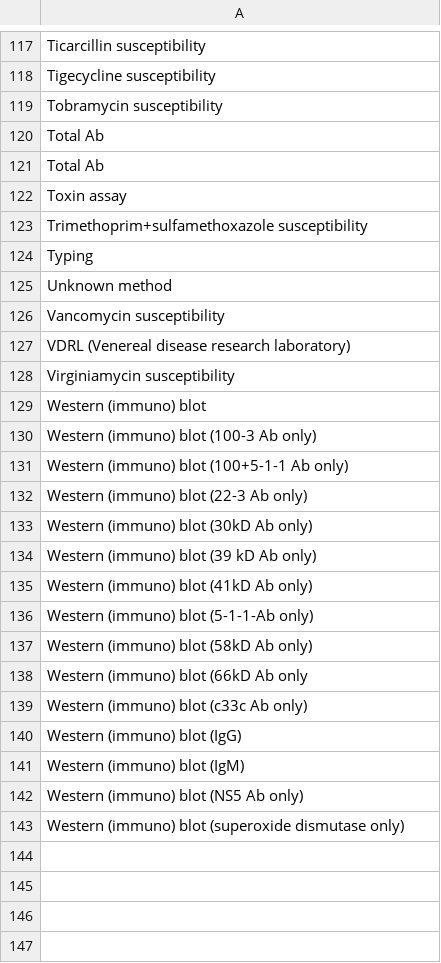
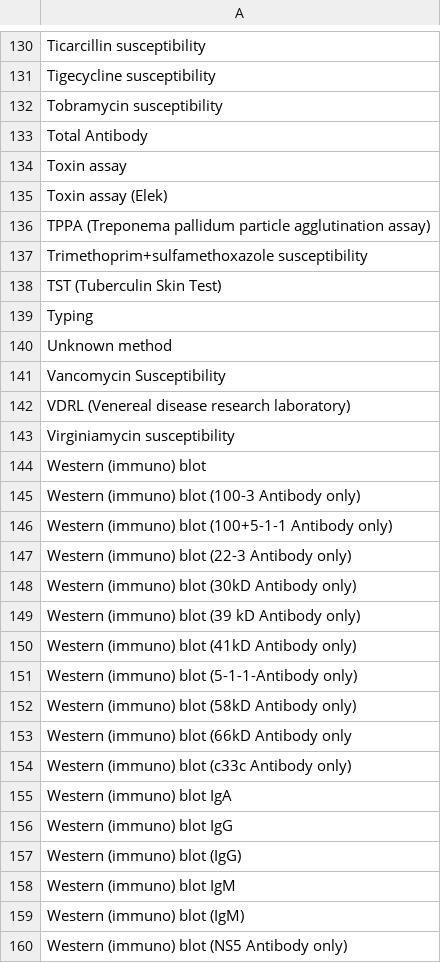
Before and after one commit to JayBoyer/new-trisano, a CSV file: webapp/db/defaults/common_test_types.csv, drawn as a sheet; only a part is shown, gaps mark what is left out; the shorter side is filled out with more unchanged rows; the diff covers the shown part only.

```diff
--- a/webapp/db/defaults/common_test_types.csv
+++ b/webapp/db/defaults/common_test_types.csv
@@ -119,9 +132,11 @@
 "Tobramycin susceptibility"
-"Total Ab"
-"Total Ab "
+"Total Antibody"
 "Toxin assay"
+"Toxin assay (Elek)"
+"TPPA (Treponema pallidum particle agglutination assay) "
 "Trimethoprim+sulfamethoxazole susceptibility"
+"TST (Tuberculin Skin Test)"
 "Typing"
 "Unknown method"
-"Vancomycin susceptibility"
+"Vancomycin Susceptibility"
 "VDRL (Venereal disease research laboratory)"
@@ -129,14 +144,17 @@
 "Western (immuno) blot"
-"Western (immuno) blot (100-3 Ab only)"
-"Western (immuno) blot (100+5-1-1 Ab only)"
-"Western (immuno) blot (22-3 Ab only)"
-"Western (immuno) blot (30kD Ab only)"
-"Western (immuno) blot (39 kD Ab only)"
-"Western (immuno) blot (41kD Ab only)"
-"Western (immuno) blot  (5-1-1-Ab only)"
-"Western (immuno) blot (58kD Ab only)"
-"Western (immuno) blot (66kD Ab only"
-"Western (immuno) blot (c33c Ab only)"
+"Western (immuno) blot (100-3 Antibody only)"
+"Western (immuno) blot (100+5-1-1 Antibody only)"
+"Western (immuno) blot (22-3 Antibody only)"
+"Western (immuno) blot (30kD Antibody only)"
+"Western (immuno) blot (39 kD Antibody only)"
+"Western (immuno) blot (41kD Antibody only)"
+"Western (immuno) blot  (5-1-1-Antibody only)"
+"Western (immuno) blot (58kD Antibody only)"
+"Western (immuno) blot (66kD Antibody only"
+"Western (immuno) blot (c33c Antibody only)"
+"Western (immuno) blot IgA"
+"Western (immuno) blot IgG"
 "Western (immuno) blot (IgG)"
+"Western (immuno) blot IgM"
 "Western (immuno) blot (IgM)"
-"Western (immuno) blot (NS5 Ab only)"
+"Western (immuno) blot (NS5 Antibody only)"
```
Also changed, not shown: 18 added rows, 4 removed rows and 20 edited cells elsewhere in this file, 7 other files.
